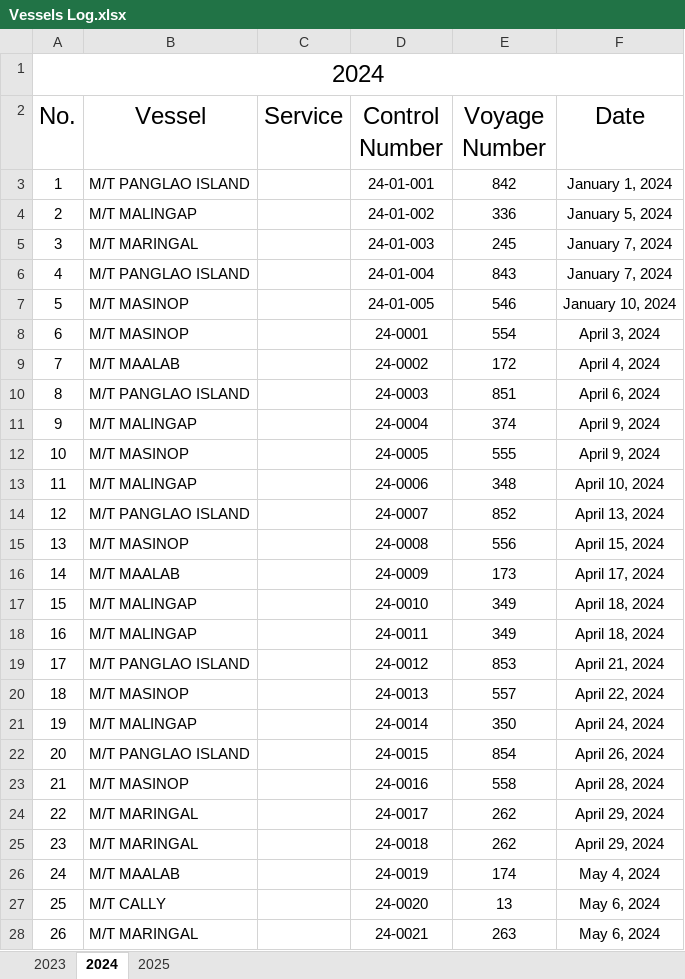
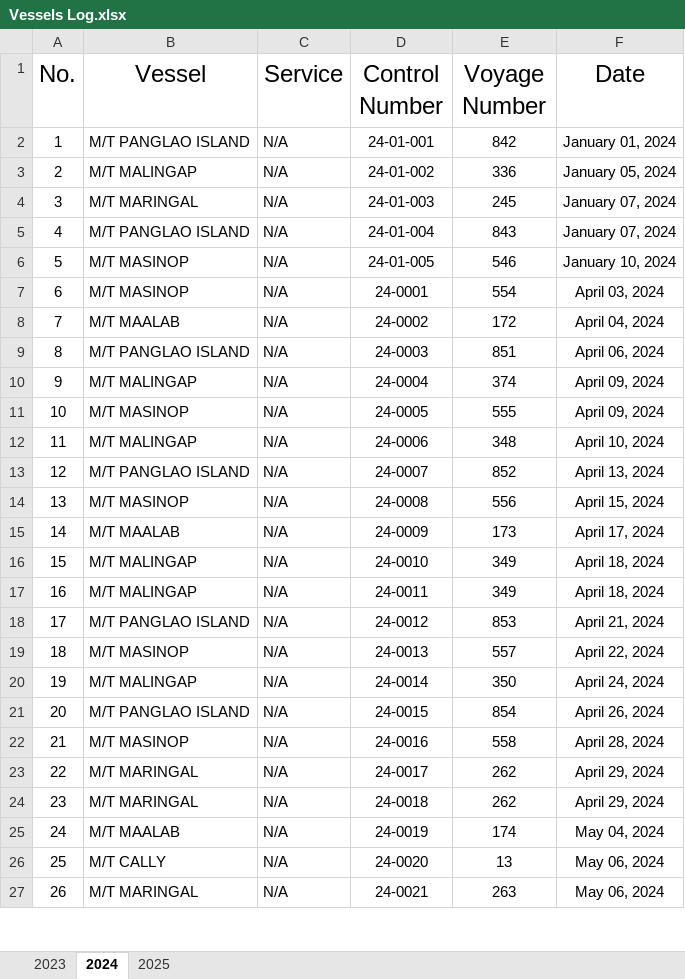
Before and after one commit to Nou02/anchor-point, an Excel workbook: public/Vessels Log.xlsx, sheet 2024, drawn as a sheet; only a part is shown; values as stored, in another font and other column widths than the file's, no borders; table styles not drawn; removed rows and columns are numbered as before the commit, all else as after; the diff covers the shown part only; the diff names each change by its address in the sheet, - before the commit and + after, or states it on an @@ line.

```diff
--- a/public/Vessels Log.xlsx (sheet 2024)
+++ b/public/Vessels Log.xlsx (sheet 2024)
-row 1: 2024
-C2:C27 (Service): (empty)
+C2:C27 (Service): N/A
-F2 (Date): January 1, 2024
+F2 (Date): January 01, 2024
-F3 (Date): January 5, 2024
+F3 (Date): January 05, 2024
-F4:F5 (Date): January 7, 2024
+F4:F5 (Date): January 07, 2024
-F7 (Date): April 3, 2024
+F7 (Date): April 03, 2024
-F8 (Date): April 4, 2024
+F8 (Date): April 04, 2024
-F9 (Date): April 6, 2024
+F9 (Date): April 06, 2024
-F10:F11 (Date): April 9, 2024
+F10:F11 (Date): April 09, 2024
-F25 (Date): May 4, 2024
+F25 (Date): May 04, 2024
-F26:F27 (Date): May 6, 2024
+F26:F27 (Date): May 06, 2024
```
Also changed, not shown: 105 edited cells elsewhere in this sheet, sheet 2025, sheet 2023, 12 other files.
